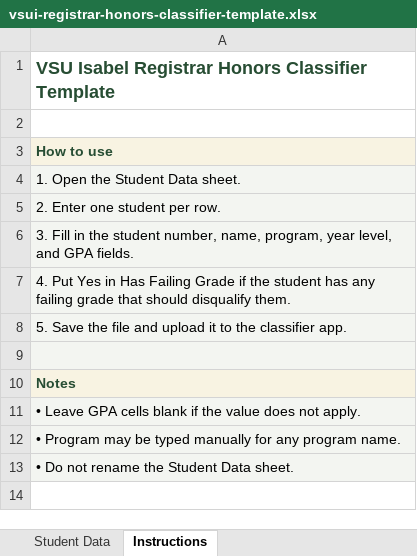
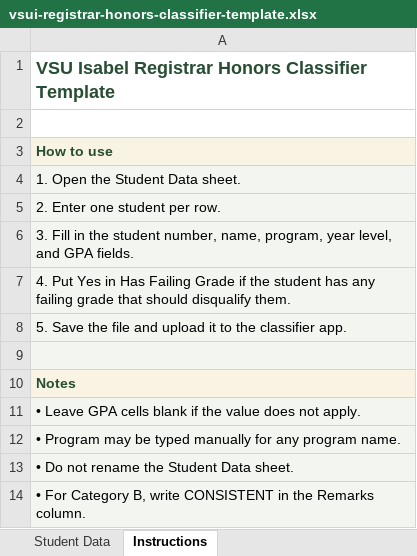
Before and after one commit to murdocrussel/vsui-registrar-honor-classifier, an Excel workbook: public/vsui-registrar-honors-classifier-template.xlsx, sheet Instructions, drawn as a sheet; values as stored, in another font and other column widths than the file's, no borders; the diff names each change by its address in the sheet, - before the commit and + after, or states it on an @@ line.

Commit message:
Treat CONSISTENT as category B marker

```diff
--- a/public/vsui-registrar-honors-classifier-template.xlsx (sheet Instructions)
+++ b/public/vsui-registrar-honors-classifier-template.xlsx (sheet Instructions)
+row 14: • For Category B, write CONSISTENT in the Remarks column.
```
Also changed, not shown: 4 other files.
